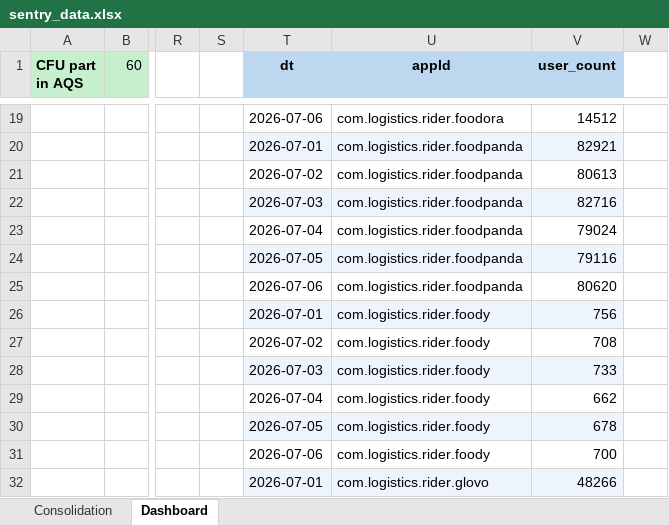
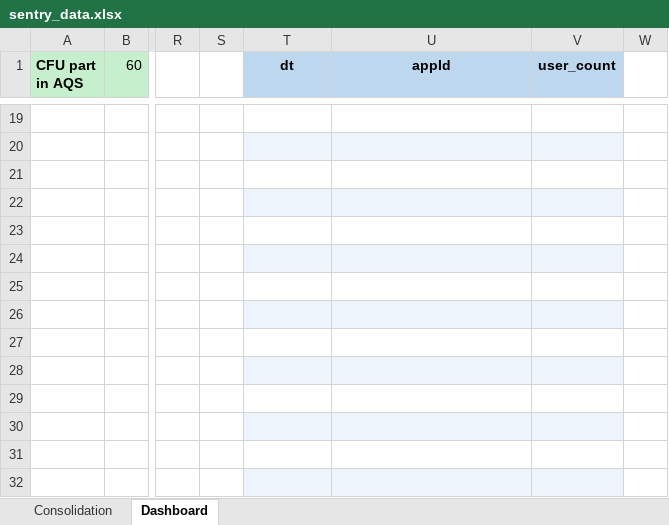
Before and after one commit to shilpa-bansal0401/rider-app-ios-reliability-dashboard, an Excel workbook: consolidation_report/sentry_data.xlsx, sheet Dashboard, drawn as a sheet; only a part is shown, gaps mark what is left out; values as stored, in another font and other column widths than the file's, no borders; the diff covers the shown part only; the diff names each change by its address in the sheet, - before the commit and + after, or states it on an @@ line.

```diff
--- a/consolidation_report/sentry_data.xlsx (sheet Dashboard)
+++ b/consolidation_report/sentry_data.xlsx (sheet Dashboard)
-T19 (dt): 2026-07-06
+T19 (dt): (empty)
-U19 (appId): com.logistics.rider.foodora
+U19 (appId): (empty)
-V19 (user_count): 14512
+V19 (user_count): (empty)
-T20 (dt): 2026-07-01
+T20 (dt): (empty)
-U20:U25 (appId): com.logistics.rider.foodpanda
+U20:U25 (appId): (empty)
-V20 (user_count): 82921
+V20 (user_count): (empty)
-T21 (dt): 2026-07-02
+T21 (dt): (empty)
-V21 (user_count): 80613
+V21 (user_count): (empty)
-T22 (dt): 2026-07-03
+T22 (dt): (empty)
-V22 (user_count): 82716
+V22 (user_count): (empty)
-T23 (dt): 2026-07-04
+T23 (dt): (empty)
-V23 (user_count): 79024
+V23 (user_count): (empty)
-T24 (dt): 2026-07-05
+T24 (dt): (empty)
-V24 (user_count): 79116
+V24 (user_count): (empty)
-T25 (dt): 2026-07-06
+T25 (dt): (empty)
-V25 (user_count): 80620
+V25 (user_count): (empty)
-T26 (dt): 2026-07-01
+T26 (dt): (empty)
-U26:U31 (appId): com.logistics.rider.foody
+U26:U31 (appId): (empty)
-V26 (user_count): 756
+V26 (user_count): (empty)
-T27 (dt): 2026-07-02
+T27 (dt): (empty)
-V27 (user_count): 708
+V27 (user_count): (empty)
-T28 (dt): 2026-07-03
+T28 (dt): (empty)
-V28 (user_count): 733
+V28 (user_count): (empty)
-T29 (dt): 2026-07-04
+T29 (dt): (empty)
-V29 (user_count): 662
+V29 (user_count): (empty)
-T30 (dt): 2026-07-05
+T30 (dt): (empty)
-V30 (user_count): 678
+V30 (user_count): (empty)
-T31 (dt): 2026-07-06
+T31 (dt): (empty)
-V31 (user_count): 700
+V31 (user_count): (empty)
-T32 (dt): 2026-07-01
+T32 (dt): (empty)
-U32 (appId): com.logistics.rider.glovo
+U32 (appId): (empty)
-V32 (user_count): 48266
+V32 (user_count): (empty)
```
Also changed, not shown: 24 removed rows and 114 edited cells elsewhere in this sheet, sheet Consolidation, 3 other files.
